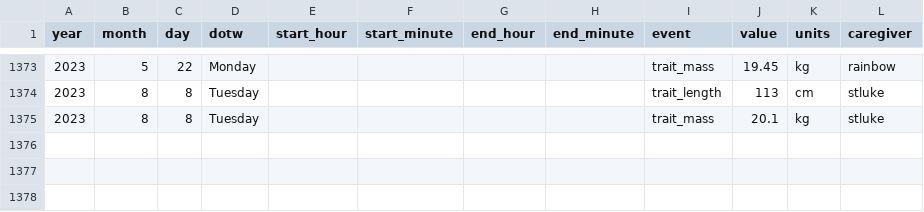
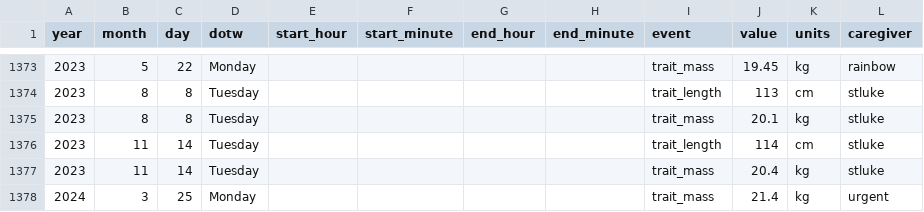
Before and after one commit to paleomitchelljs/paleomitchelljs.github.io, a CSV file: data/beren.csv, drawn as a sheet; only a part is shown, gaps mark what is left out.

```diff
--- a/data/beren.csv
+++ b/data/beren.csv
@@ -1375 +1375,4 @@
 2023,8,8,Tuesday,,,,,trait_mass,20.1,kg,stluke
+2023,11,14,Tuesday,,,,,trait_length,114,cm,stluke
+2023,11,14,Tuesday,,,,,trait_mass,20.4,kg,stluke
+2024,3,25,Monday,,,,,trait_mass,21.4,kg,urgent
```
Also changed, not shown: data/cyrus.csv, 12 other files.
